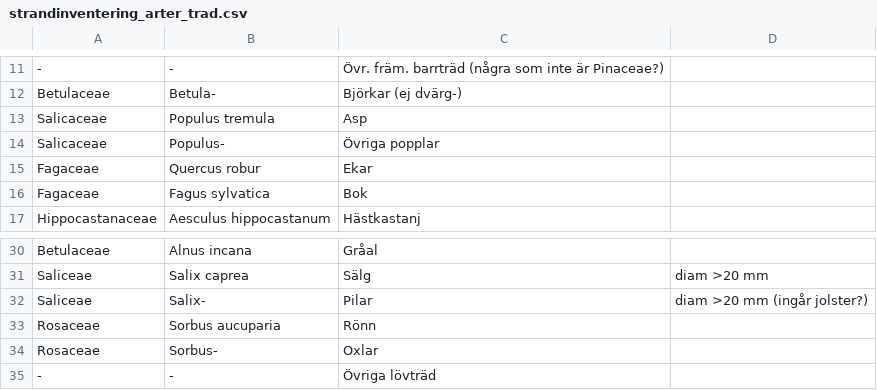
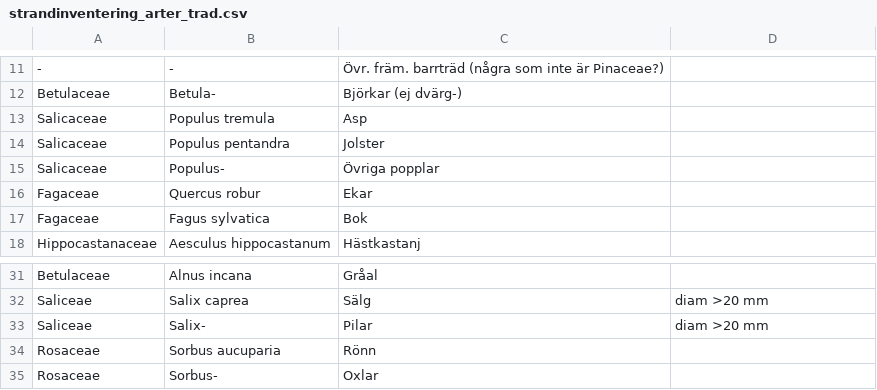
Before and after one commit to hemip/strand2018, a CSV file: app/build/intermediates/res/merged/debug/raw/strandinventering_arter_trad.csv, drawn as a sheet; only a part is shown, gaps mark what is left out; the shorter side is filled out with more unchanged rows.

```diff
--- a/app/build/intermediates/res/merged/debug/raw/strandinventering_arter_trad.csv
+++ b/app/build/intermediates/res/merged/debug/raw/strandinventering_arter_trad.csv
@@ -13,2 +13,3 @@ Betulaceae,Betula-,Björkar (ej dvärg-)
 Salicaceae,Populus tremula,Asp
+Salicaceae,Populus pentandra,Jolster
 Salicaceae,Populus-,Övriga popplar
@@ -31,3 +32,3 @@ Betulaceae,Alnus incana,Gråal
 Saliceae,Salix caprea,Sälg, diam >20 mm
-Saliceae,Salix-,Pilar, diam >20 mm (ingår jolster?)
+Saliceae,Salix-,Pilar, diam >20 mm
 Rosaceae,Sorbus aucuparia,Rönn
```
Also changed, not shown: app/src/main/res/raw/strandinventering_arter_trad.csv, 23 other files.
